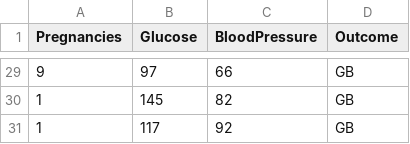
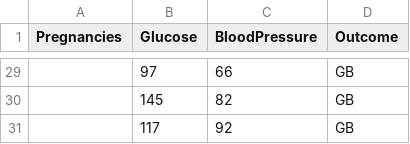
Before and after one commit to ekosantoso/samplejerseryservice, a CSV file: d.csv, drawn as a sheet; only a part is shown, gaps mark what is left out; the diff covers the shown part only.

```diff
--- a/d.csv
+++ b/d.csv
@@ -29,3 +29,3 @@ Pregnancies,Glucose,BloodPressure,Outcome
-9,97,66,GB
-1,145,82,GB
-1,117,92,GB
+,97,66,GB
+,145,82,GB
+,117,92,GB
```
Also changed, not shown: 27 edited cells elsewhere in this file.
